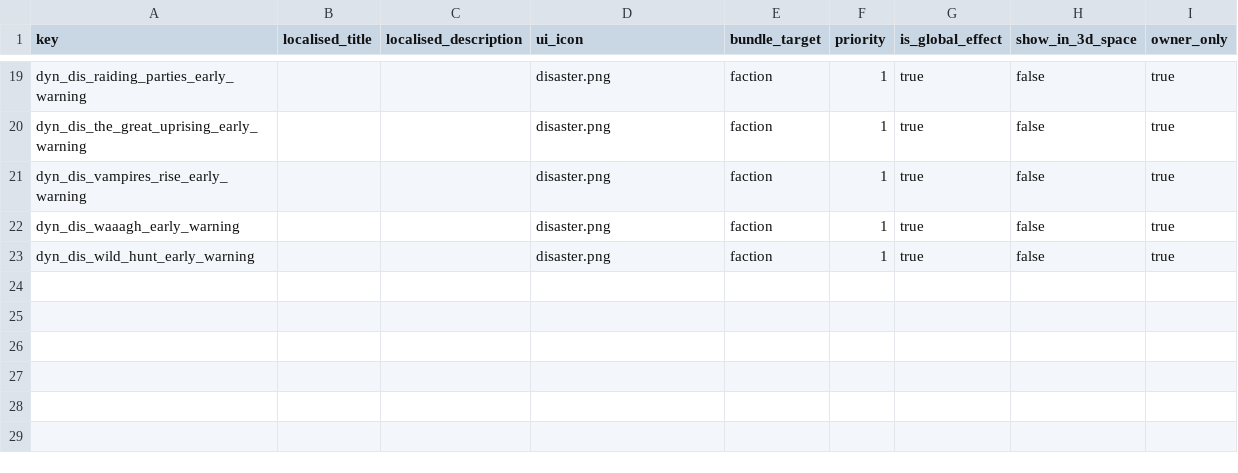
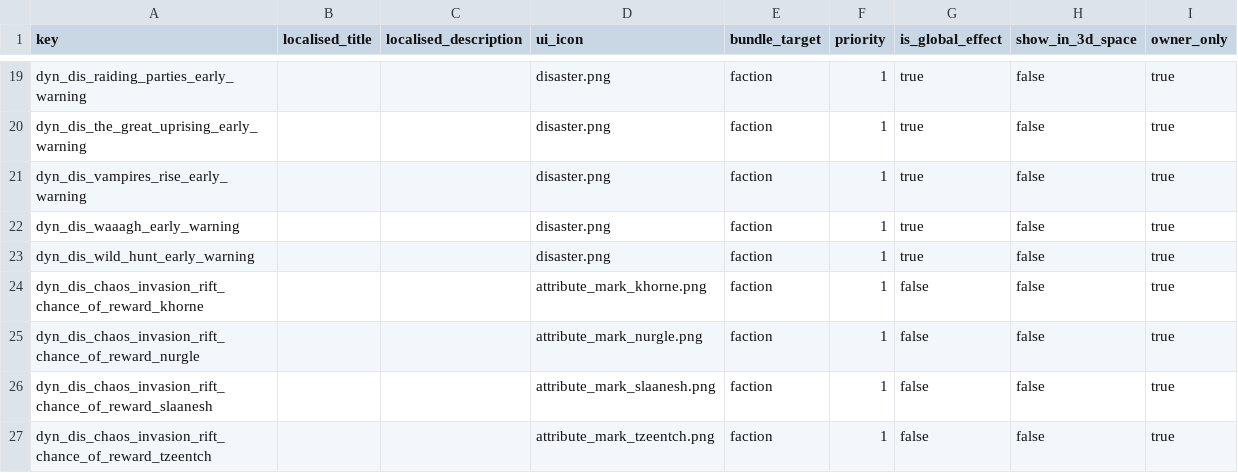
Before and after one commit to Frodo45127/tww3_dynamic_disasters, a TSV file: db/effect_bundles_tables/dyn_dis.tsv, drawn as a sheet; only a part is shown, gaps mark what is left out.

```diff
--- a/db/effect_bundles_tables/dyn_dis.tsv
+++ b/db/effect_bundles_tables/dyn_dis.tsv
@@ -23 +23,5 @@ dyn_dis_waaagh_early_warning			disaster.png	faction	1	true	false	true
 dyn_dis_wild_hunt_early_warning			disaster.png	faction	1	true	false	true
+dyn_dis_chaos_invasion_rift_chance_of_reward_khorne			attribute_mark_khorne.png	faction	1	false	false	true
+dyn_dis_chaos_invasion_rift_chance_of_reward_nurgle			attribute_mark_nurgle.png	faction	1	false	false	true
+dyn_dis_chaos_invasion_rift_chance_of_reward_slaanesh			attribute_mark_slaanesh.png	faction	1	false	false	true
+dyn_dis_chaos_invasion_rift_chance_of_reward_tzeentch			attribute_mark_tzeentch.png	faction	1	false	false	true
```
Also changed, not shown: text/db/dyn_dis.tsv, 15 other files.
